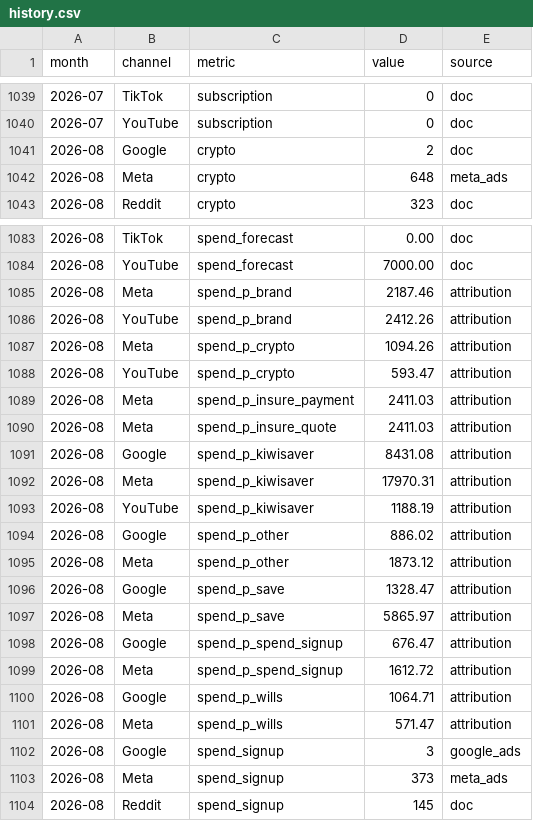
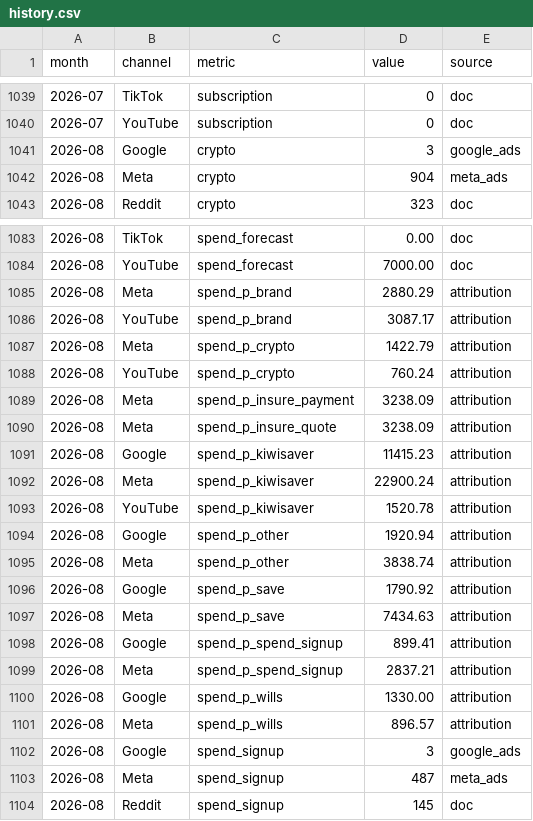
Before and after one commit to Taylortainment/Olead, a CSV file: data/history.csv, drawn as a sheet; only a part is shown, gaps mark what is left out; the diff covers the shown part only.

```diff
--- a/data/history.csv
+++ b/data/history.csv
@@ -1040,4 +1040,4 @@ month,channel,metric,value,source
 2026-07,YouTube,subscription,0,doc
-2026-08,Google,crypto,2,doc
-2026-08,Meta,crypto,648,meta_ads
+2026-08,Google,crypto,3,google_ads
+2026-08,Meta,crypto,904,meta_ads
 2026-08,Reddit,crypto,323,doc
@@ -1084,21 +1084,21 @@ month,channel,metric,value,source
 2026-08,YouTube,spend_forecast,7000.00,doc
-2026-08,Meta,spend_p_brand,2187.46,attribution
-2026-08,YouTube,spend_p_brand,2412.26,attribution
-2026-08,Meta,spend_p_crypto,1094.26,attribution
-2026-08,YouTube,spend_p_crypto,593.47,attribution
-2026-08,Meta,spend_p_insure_payment,2411.03,attribution
-2026-08,Meta,spend_p_insure_quote,2411.03,attribution
-2026-08,Google,spend_p_kiwisaver,8431.08,attribution
-2026-08,Meta,spend_p_kiwisaver,17970.31,attribution
-2026-08,YouTube,spend_p_kiwisaver,1188.19,attribution
-2026-08,Google,spend_p_other,886.02,attribution
-2026-08,Meta,spend_p_other,1873.12,attribution
-2026-08,Google,spend_p_save,1328.47,attribution
-2026-08,Meta,spend_p_save,5865.97,attribution
-2026-08,Google,spend_p_spend_signup,676.47,attribution
-2026-08,Meta,spend_p_spend_signup,1612.72,attribution
-2026-08,Google,spend_p_wills,1064.71,attribution
-2026-08,Meta,spend_p_wills,571.47,attribution
+2026-08,Meta,spend_p_brand,2880.29,attribution
+2026-08,YouTube,spend_p_brand,3087.17,attribution
+2026-08,Meta,spend_p_crypto,1422.79,attribution
+2026-08,YouTube,spend_p_crypto,760.24,attribution
+2026-08,Meta,spend_p_insure_payment,3238.09,attribution
+2026-08,Meta,spend_p_insure_quote,3238.09,attribution
+2026-08,Google,spend_p_kiwisaver,11415.23,attribution
+2026-08,Meta,spend_p_kiwisaver,22900.24,attribution
+2026-08,YouTube,spend_p_kiwisaver,1520.78,attribution
+2026-08,Google,spend_p_other,1920.94,attribution
+2026-08,Meta,spend_p_other,3838.74,attribution
+2026-08,Google,spend_p_save,1790.92,attribution
+2026-08,Meta,spend_p_save,7434.63,attribution
+2026-08,Google,spend_p_spend_signup,899.41,attribution
+2026-08,Meta,spend_p_spend_signup,2837.21,attribution
+2026-08,Google,spend_p_wills,1330.00,attribution
+2026-08,Meta,spend_p_wills,896.57,attribution
 2026-08,Google,spend_signup,3,google_ads
-2026-08,Meta,spend_signup,373,meta_ads
+2026-08,Meta,spend_signup,487,meta_ads
 2026-08,Reddit,spend_signup,145,doc
```
Also changed, not shown: 10 edited cells elsewhere in this file, reports/workbook.csv, 9 other files.
